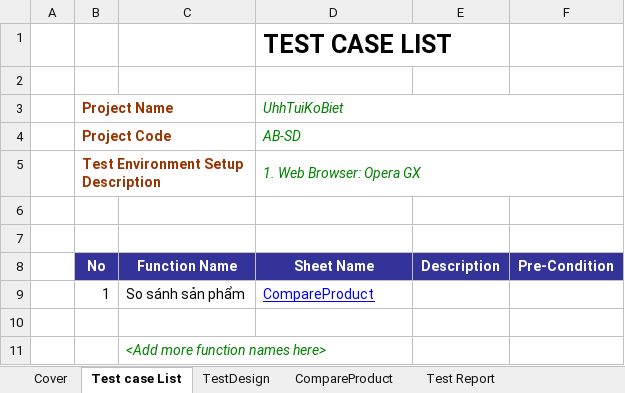
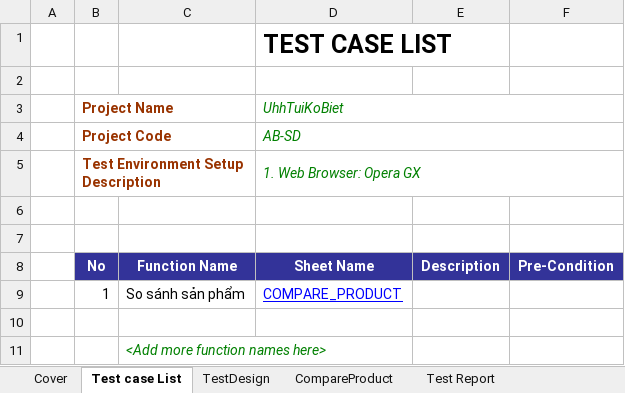
Before and after one commit to tuan0919/tester-2024, an Excel workbook: 21130299_TestDesign.xlsx, sheet Test case List, drawn as a sheet; values as stored, in another font and other column widths than the file's, no borders; the diff names each change by its address in the sheet, - before the commit and + after, or states it on an @@ line.

Commit message:
Update SRS & Test Design

```diff
--- a/21130299_TestDesign.xlsx (sheet Test case List)
+++ b/21130299_TestDesign.xlsx (sheet Test case List)
-D9 (UhhTuiKoBiet): CompareProduct
+D9 (UhhTuiKoBiet): COMPARE_PRODUCT
```
Also changed, not shown: sheet CompareProduct, sheet TestDesign, sheet Cover, formulas that keep their value, 1 other file.
